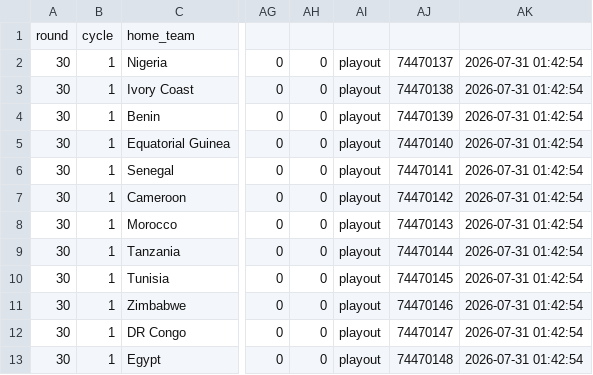
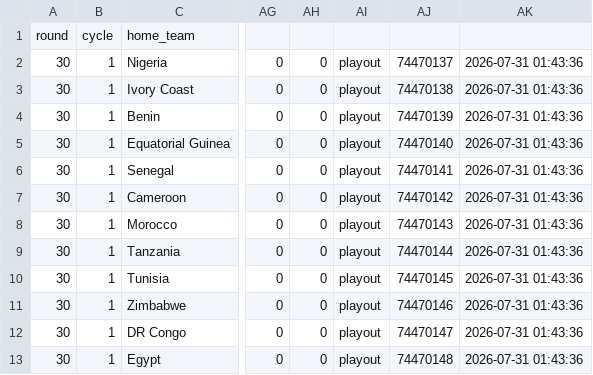
Before and after one commit to Donkey07Kong/scorable-collecteur, a CSV file: data/live_data.csv, drawn as a sheet; only a part is shown, gaps mark what is left out; the diff names each change by its address in the sheet, - before the commit and + after, or states it on an @@ line.

Commit message:
backup 2026-07-31 01:43:36

```diff
--- a/data/live_data.csv
+++ b/data/live_data.csv
-AK2:AK13: 2026-07-31 01:42:54
+AK2:AK13: 2026-07-31 01:43:36
```
